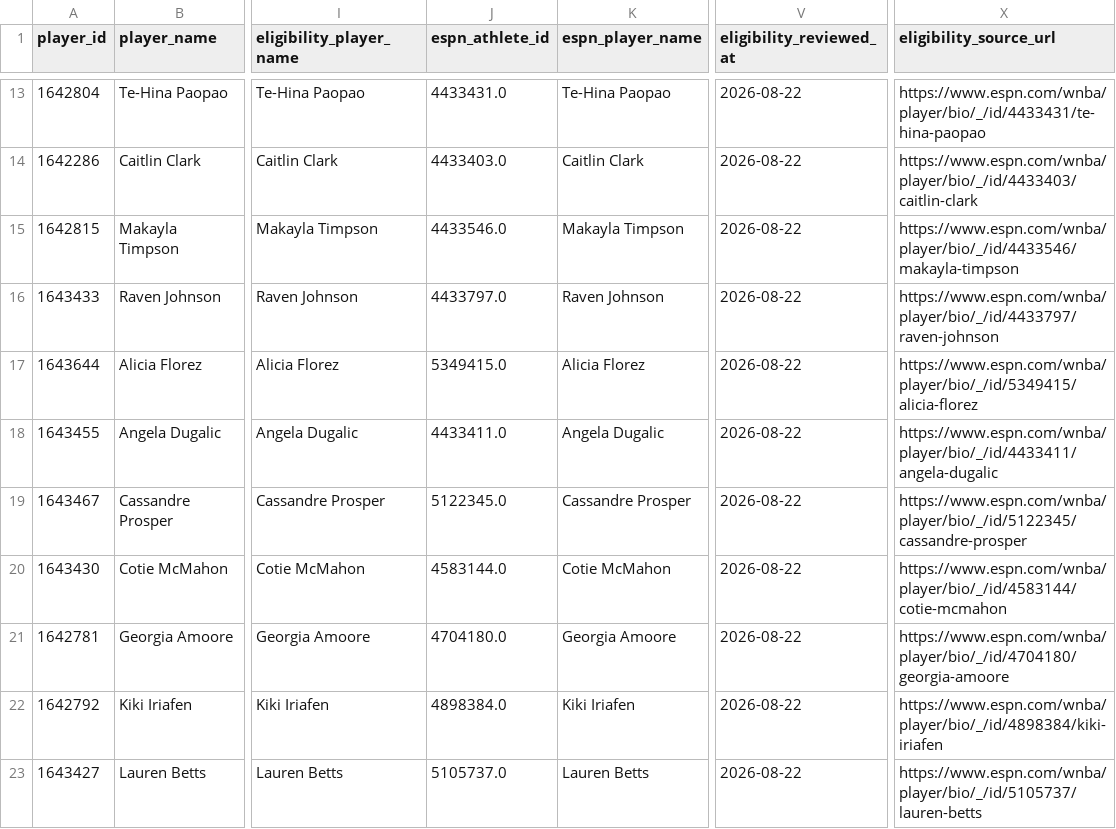
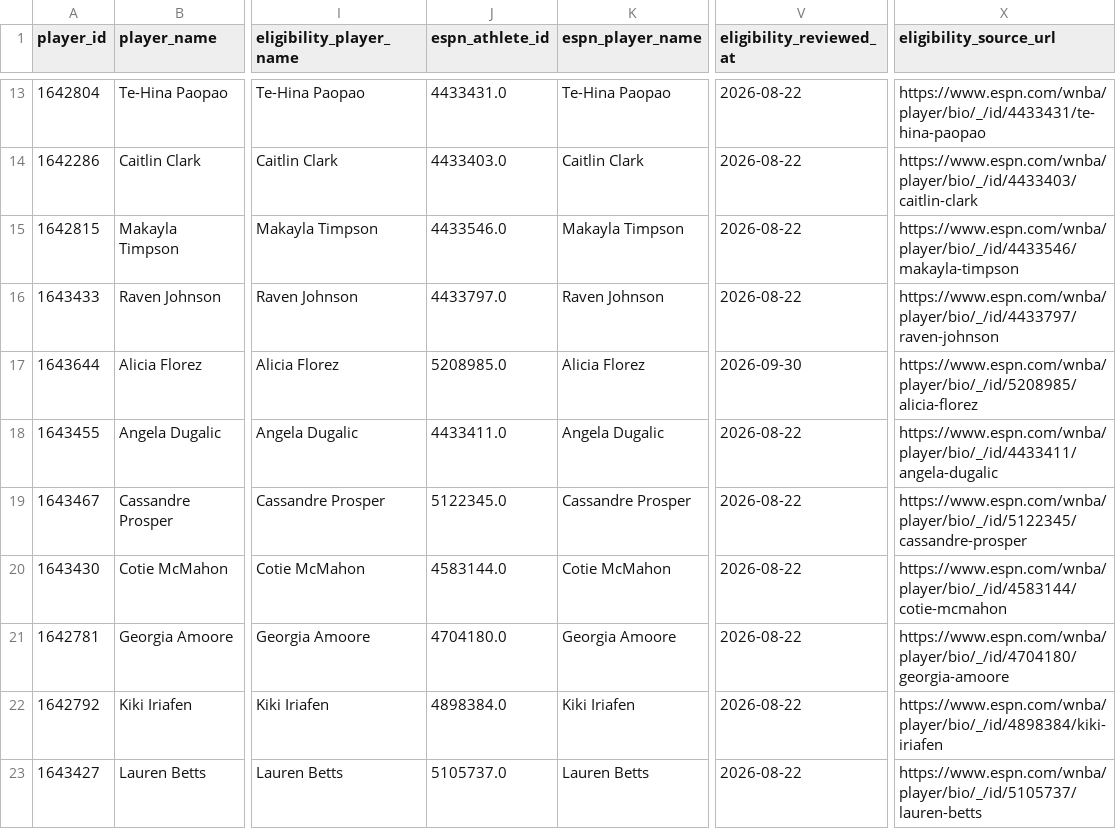
Before and after one commit to kbsmd-sportsmusicdata/wnba-pbpstats-2026-pipeline, a CSV file: analysis/role_fulfillment_matrix/data/review/live_dry_run/data/processed/candidate_funnel_2026.csv, drawn as a sheet; only a part is shown, gaps mark what is left out; the diff names each change by its address in the sheet, - before the commit and + after, or states it on an @@ line.

```diff
--- a/analysis/role_fulfillment_matrix/data/review/live_dry_run/data/processed/candidate_funnel_2026.csv
+++ b/analysis/role_fulfillment_matrix/data/review/live_dry_run/data/processed/candidate_funnel_2026.csv
-J17 (espn_athlete_id): 5349415.0
+J17 (espn_athlete_id): 5208985.0
-V17 (eligibility_reviewed_at): 2026-08-22
+V17 (eligibility_reviewed_at): 2026-09-30
-X17 (eligibility_source_url): https://www.espn.com/wnba/player/bio/_/id/5349415/alicia-florez
+X17 (eligibility_source_url): https://www.espn.com/wnba/player/bio/_/id/5208985/alicia-florez
```
Also changed, not shown: analysis/role_fulfillment_matrix/data/review/live_dry_run/data/processed/role_fulfillment_matrix_2026.csv, 5 other files.
